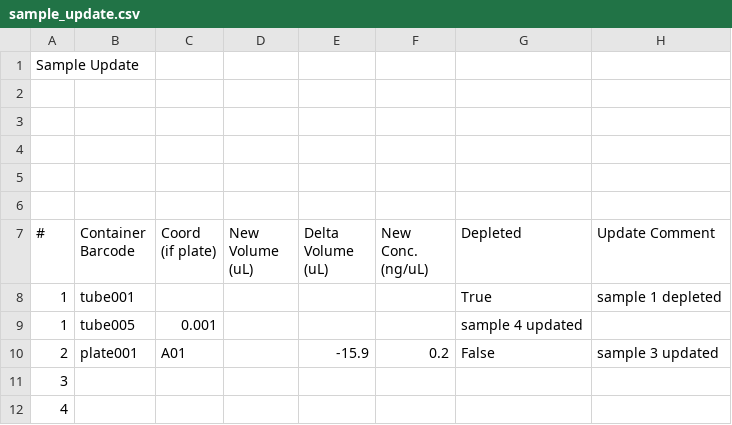
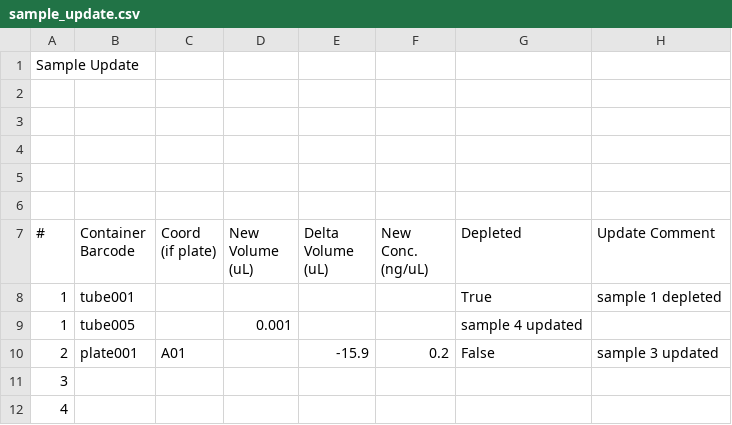
Before and after one commit to c3g/freezeman, a CSV file: fms_core/example_data/csv/sample_update.csv, drawn as a sheet.

Commit message:
Sample update test data correction

```diff
--- a/fms_core/example_data/csv/sample_update.csv
+++ b/fms_core/example_data/csv/sample_update.csv
@@ -8,3 +8,3 @@ Sample Update,,,,,,
 1,tube001,,,,,True,sample 1 depleted
-1,tube005,0.001,,,,sample 4 updated
+1,tube005,,0.001,,,sample 4 updated
 2,plate001,A01,,-15.9,0.2,False,sample 3 updated
```
